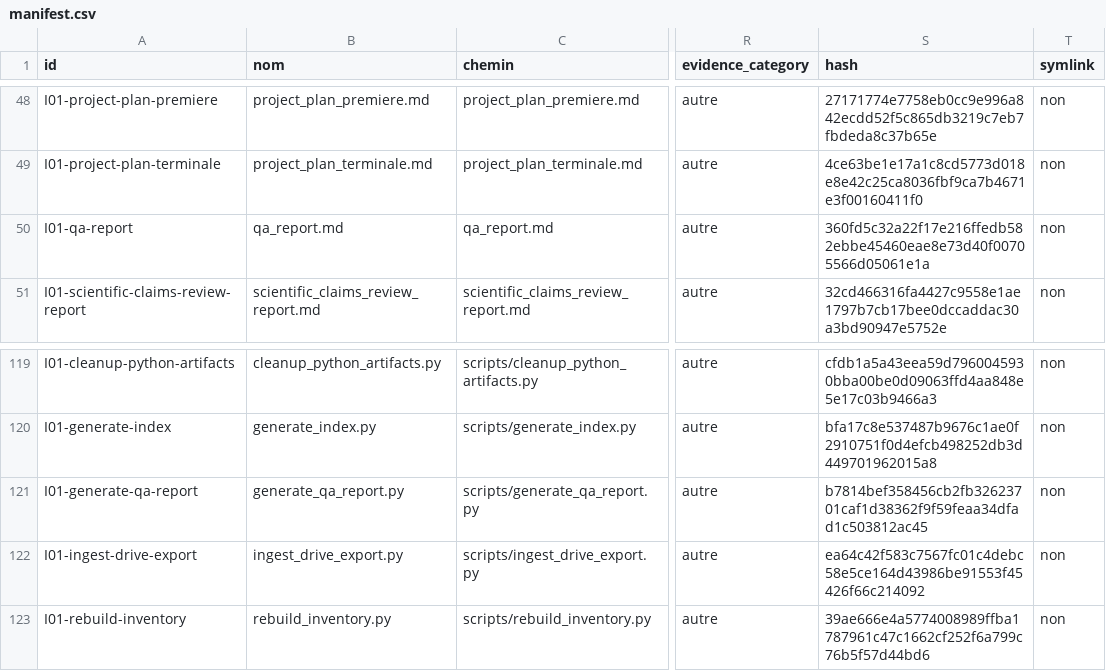
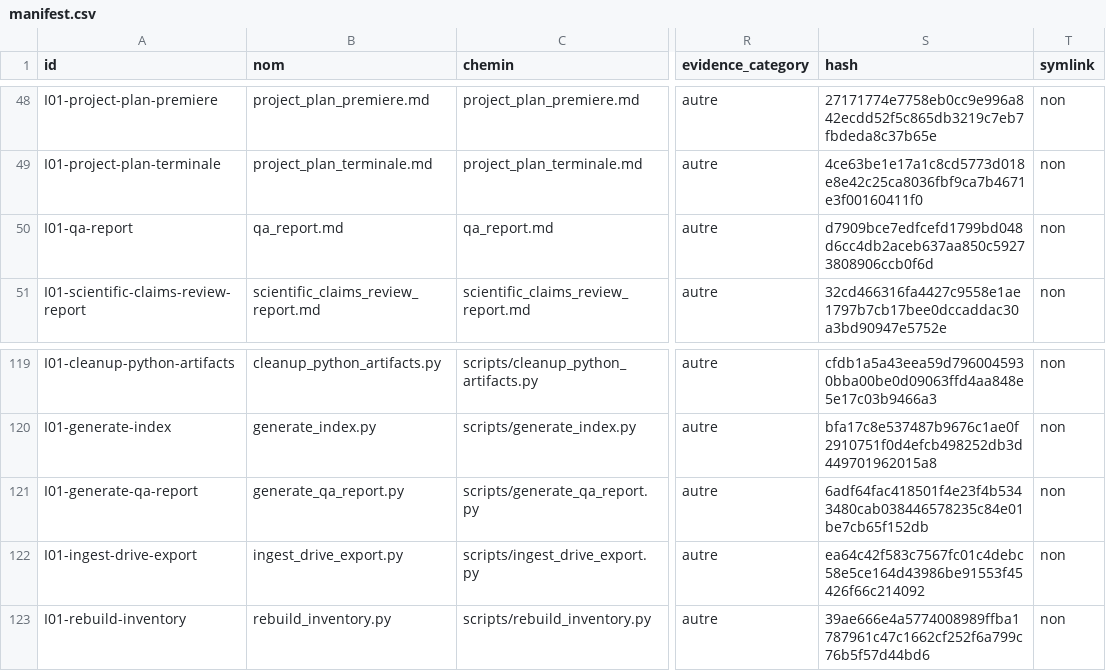
Before and after one commit to cyranoaladin/NSI, a CSV file: manifest.csv, drawn as a sheet; only a part is shown, gaps mark what is left out; the diff names each change by its address in the sheet, - before the commit and + after, or states it on an @@ line.

```diff
--- a/manifest.csv
+++ b/manifest.csv
-S50 (hash): 360fd5c32a22f17e216ffedb582ebbe45460eae8e73d40f00705566d05061e1a
+S50 (hash): d7909bce7edfcefd1799bd048d6cc4db2aceb637aa850c59273808906ccb0f6d
-S121 (hash): b7814bef358456cb2fb32623701caf1d38362f9f59feaa34dfad1c503812ac45
+S121 (hash): 6adf64fac418501f4e23f4b5343480cab038446578235c84e01be7cb65f152db
```
Also changed, not shown: 2 other files.
